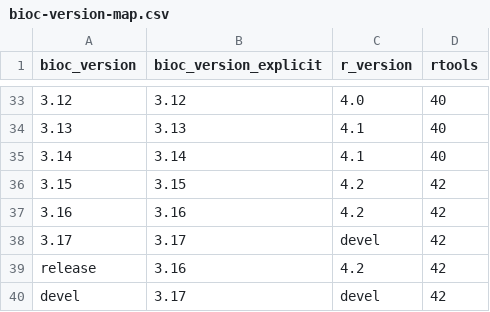
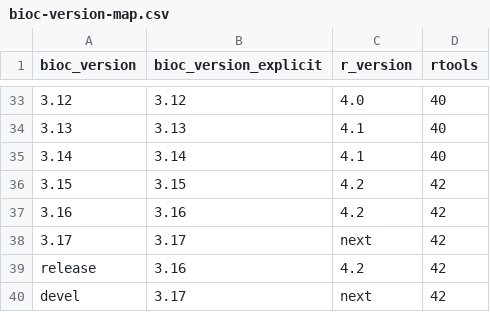
Before and after one commit to grimbough/bioc-actions, a CSV file: setup-bioc/bioc-version-map.csv, drawn as a sheet; only a part is shown, gaps mark what is left out.

Commit message:
Update bioc-version-map now R-alpha is out

```diff
--- a/setup-bioc/bioc-version-map.csv
+++ b/setup-bioc/bioc-version-map.csv
@@ -37,4 +37,4 @@ bioc_version,bioc_version_explicit,r_version,rtools
 3.16,3.16,4.2,42
-3.17,3.17,devel,42
+3.17,3.17,next,42
 release,3.16,4.2,42
-devel,3.17,devel,42
+devel,3.17,next,42
```
